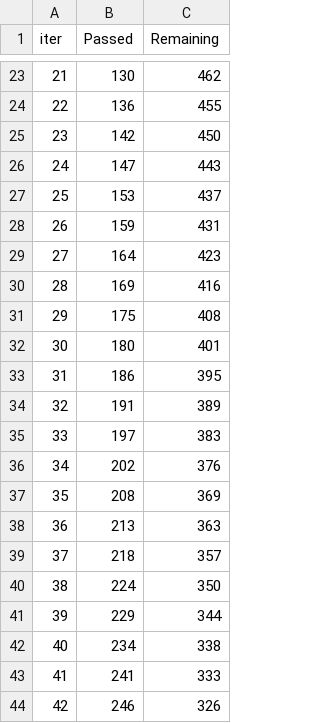
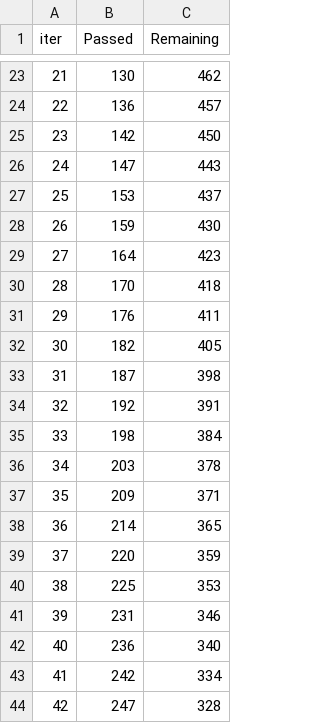
Before and after one commit to Harish-K22/mlproject, a TSV file: catboost_info/time_left.tsv, drawn as a sheet; only a part is shown, gaps mark what is left out; the diff covers the shown part only.

```diff
--- a/catboost_info/time_left.tsv
+++ b/catboost_info/time_left.tsv
@@ -23,3 +23,3 @@ iter	Passed	Remaining
 21	130	462
-22	136	455
+22	136	457
 23	142	450
@@ -27,18 +27,18 @@ iter	Passed	Remaining
 25	153	437
-26	159	431
+26	159	430
 27	164	423
-28	169	416
-29	175	408
-30	180	401
-31	186	395
-32	191	389
-33	197	383
-34	202	376
-35	208	369
-36	213	363
-37	218	357
-38	224	350
-39	229	344
-40	234	338
-41	241	333
-42	246	326
+28	170	418
+29	176	411
+30	182	405
+31	187	398
+32	192	391
+33	198	384
+34	203	378
+35	209	371
+36	214	365
+37	220	359
+38	225	353
+39	231	346
+40	236	340
+41	242	334
+42	247	328
```
Also changed, not shown: 101 edited cells elsewhere in this file, 3 other files.
